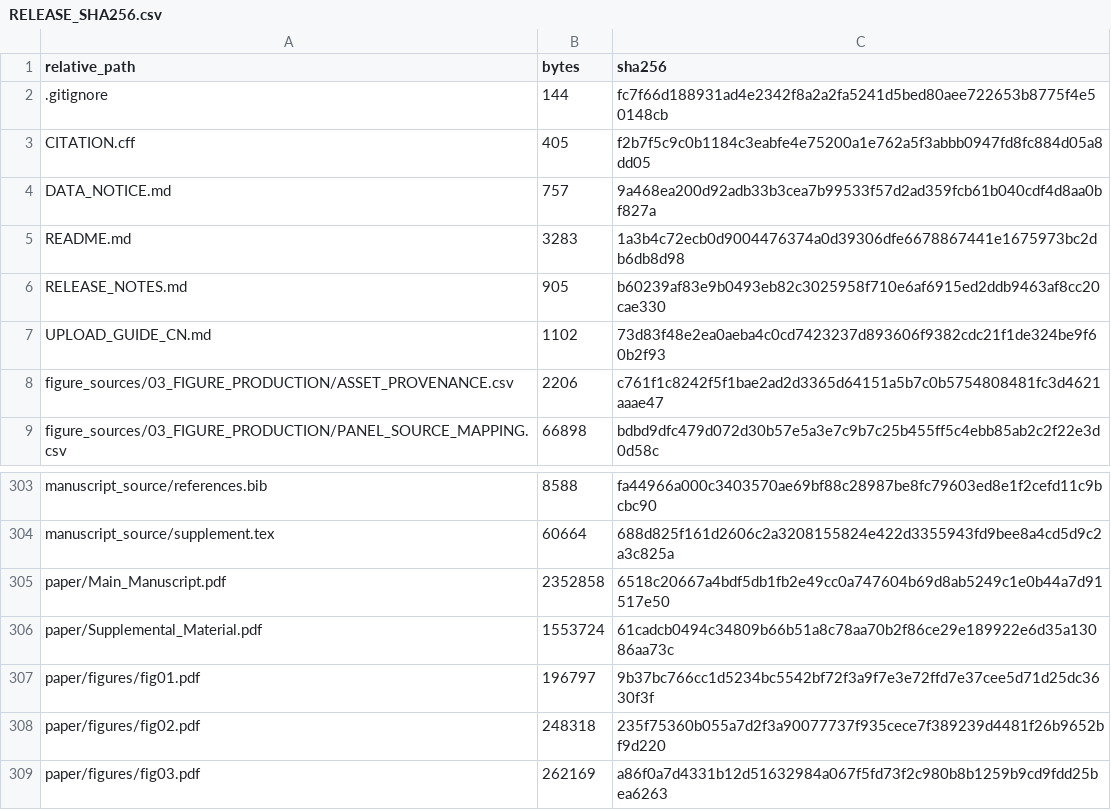
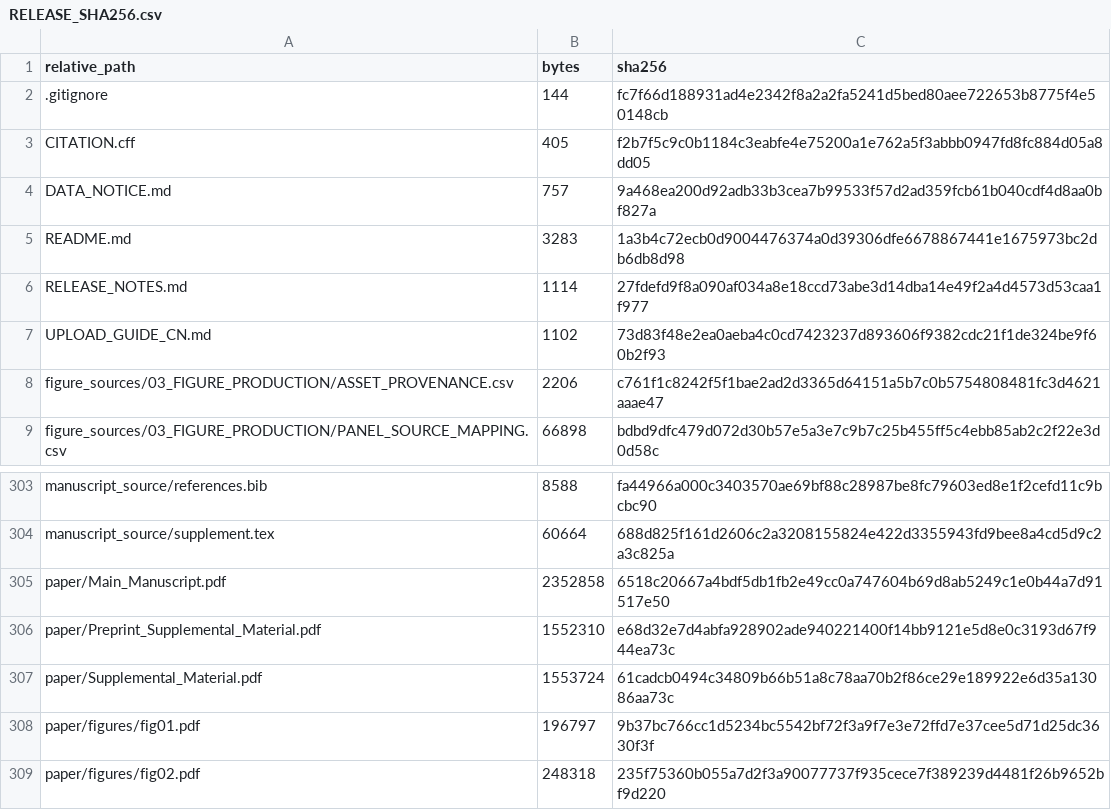
Before and after one commit to JustinZHAO-05/observation-architecture-temporal-irreversibility, a CSV file: provenance/RELEASE_SHA256.csv, drawn as a sheet; only a part is shown, gaps mark what is left out; the shorter side is filled out with more unchanged rows.

Commit message:
Archive preprint supplemental material

```diff
--- a/provenance/RELEASE_SHA256.csv
+++ b/provenance/RELEASE_SHA256.csv
@@ -5,3 +5,3 @@ DATA_NOTICE.md,757,9a468ea200d92adb33b3cea7b99533f57d2ad359fcb61b040cdf4d8aa0bf8
 README.md,3283,1a3b4c72ecb0d9004476374a0d39306dfe6678867441e1675973bc2db6db8d98
-RELEASE_NOTES.md,905,b60239af83e9b0493eb82c3025958f710e6af6915ed2ddb9463af8cc20cae330
+RELEASE_NOTES.md,1114,27fdefd9f8a090af034a8e18ccd73abe3d14dba14e49f2a4d4573d53caa1f977
 UPLOAD_GUIDE_CN.md,1102,73d83f48e2ea0aeba4c0cd7423237d893606f9382cdc21f1de324be9f60b2f93
@@ -305,2 +305,3 @@ manuscript_source/supplement.tex,60664,688d825f161d2606c2a3208155824e422d3355943
 paper/Main_Manuscript.pdf,2352858,6518c20667a4bdf5db1fb2e49cc0a747604b69d8ab5249c1e0b44a7d91517e50
+paper/Preprint_Supplemental_Material.pdf,1552310,e68d32e7d4abfa928902ade940221400f14bb9121e5d8e0c3193d67f944ea73c
 paper/Supplemental_Material.pdf,1553724,61cadcb0494c34809b66b51a8c78aa70b2f86ce29e189922e6d35a13086aa73c
```
Also changed, not shown: 2 other files.
